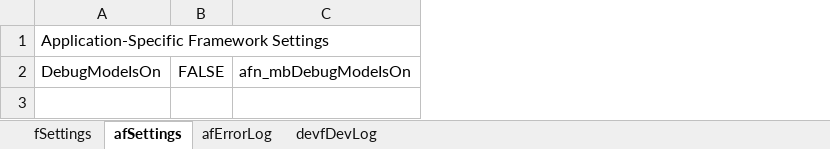
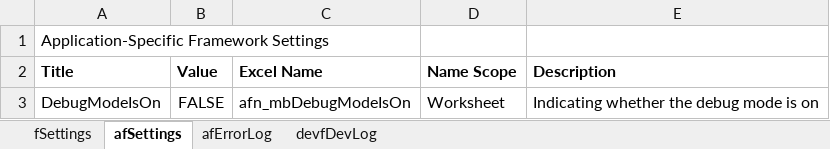
Before and after one commit to gueleh/flowframework2, an Excel workbook: FlowFramework2.xlsm, sheet afSettings, drawn as a sheet; values as stored, in another font and other column widths than the file's, no borders; addresses are those after the commit; the diff names each change by its address in the sheet, - before the commit and + after, or states it on an @@ line.

```diff
--- a/FlowFramework2.xlsm (sheet afSettings)
+++ b/FlowFramework2.xlsm (sheet afSettings)
+column D, row 3: Worksheet
+column E, row 3: Indicating whether the debug mode is on
+row 2: Title | Value | Excel Name | Name Scope | Description
```
Also changed, not shown: sheet afErrorLog, sheet fSettings, 2 other files.
